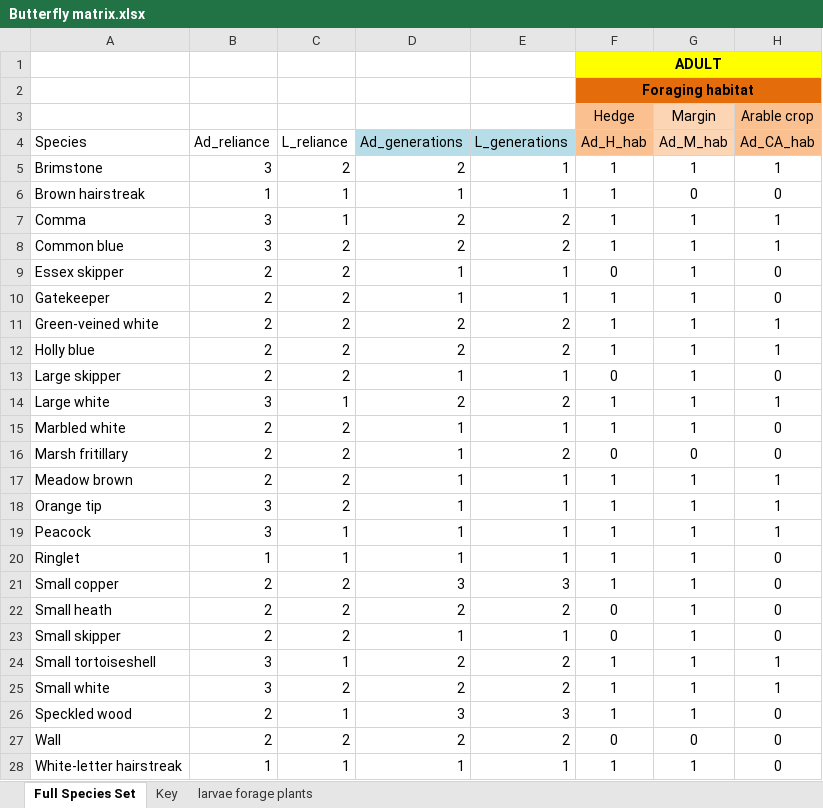
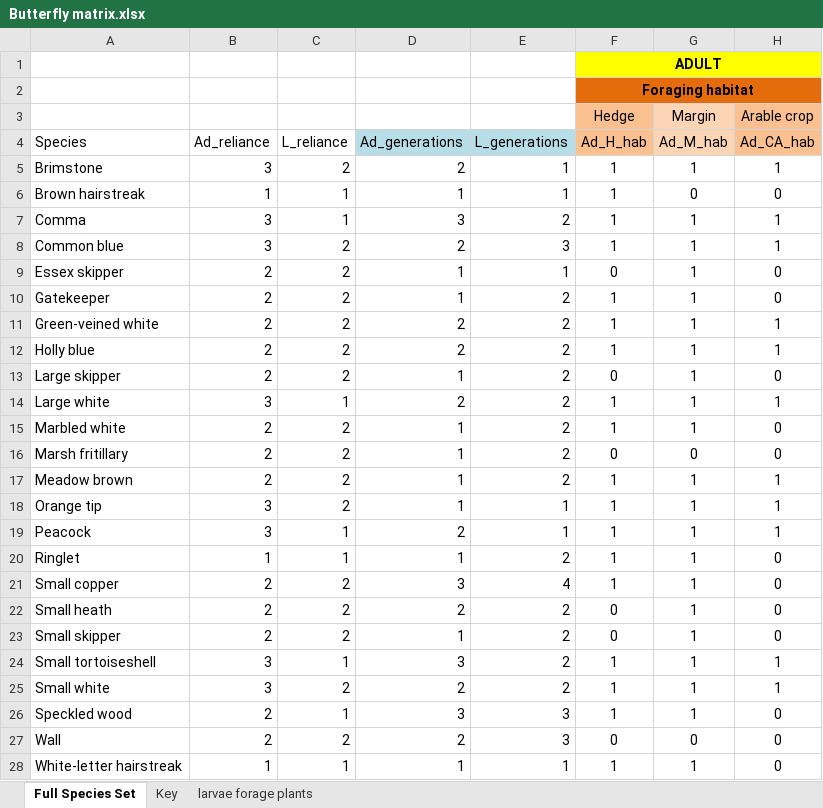
Before and after one commit to elinfalla/black_grass_project, an Excel workbook: Butterfly matrix.xlsx, sheet Full Species Set, drawn as a sheet; only a part is shown; values as stored, in another font and other column widths than the file's, no borders; the diff names each change by its address in the sheet, - before the commit and + after, or states it on an @@ line.

Commit message:
correct number of generations in butterfy matrix

```diff
--- a/Butterfly matrix.xlsx (sheet Full Species Set)
+++ b/Butterfly matrix.xlsx (sheet Full Species Set)
-D7 (Ad_generations): 2
+D7 (Ad_generations): 3
-E8 (L_generations): 2
+E8 (L_generations): 3
-E10 (L_generations): 1
+E10 (L_generations): 2
-E13 (L_generations): 1
+E13 (L_generations): 2
-E15 (L_generations): 1
+E15 (L_generations): 2
-E17 (L_generations): 1
+E17 (L_generations): 2
-D19 (Ad_generations): 1
+D19 (Ad_generations): 2
-E20 (L_generations): 1
+E20 (L_generations): 2
-E21 (L_generations): 3
+E21 (L_generations): 4
-E23 (L_generations): 1
+E23 (L_generations): 2
-D24 (Ad_generations): 2
+D24 (Ad_generations): 3
-E27 (L_generations): 2
+E27 (L_generations): 3
```
